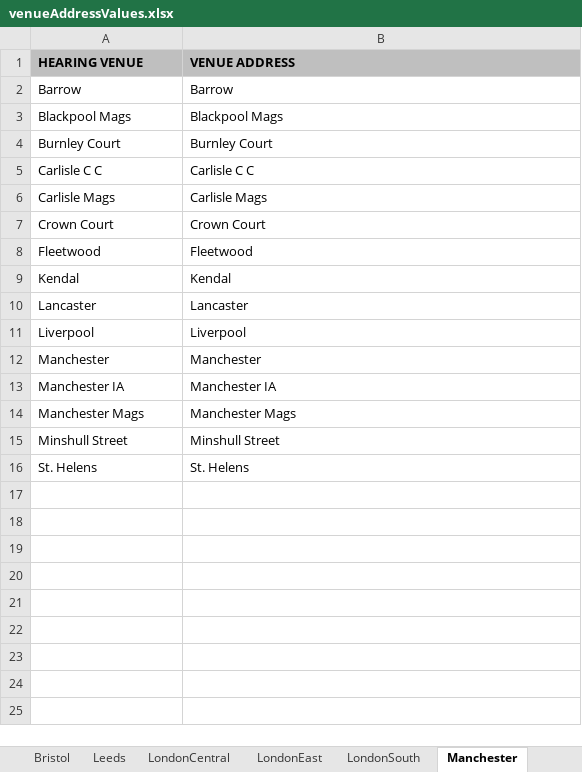
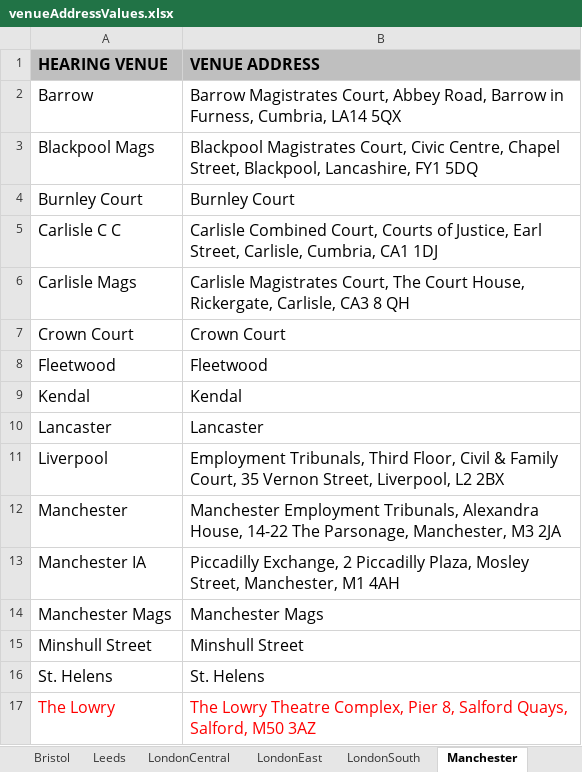
Before and after one commit to hmcts/ethos-repl-docmosis-service, an Excel workbook: src/main/resources/venueAddressValues.xlsx, sheet Manchester, drawn as a sheet; values as stored, in another font and other column widths than the file's, no borders; the diff names each change by its address in the sheet, - before the commit and + after, or states it on an @@ line.

Commit message:
added venue addresses for England Wales and Scotland

```diff
--- a/src/main/resources/venueAddressValues.xlsx (sheet Manchester)
+++ b/src/main/resources/venueAddressValues.xlsx (sheet Manchester)
@@ A1:B16 text size: larger @@
-B2 (VENUE ADDRESS): Barrow
+B2 (VENUE ADDRESS): Barrow Magistrates Court, Abbey Road, Barrow in Furness, Cumbria, LA14 5QX
-B3 (VENUE ADDRESS): Blackpool Mags
+B3 (VENUE ADDRESS): Blackpool Magistrates Court, Civic Centre, Chapel Street, Blackpool, Lancashire, FY1 5DQ
-B5 (VENUE ADDRESS): Carlisle C C
+B5 (VENUE ADDRESS): Carlisle Combined Court, Courts of Justice, Earl Street, Carlisle, Cumbria, CA1 1DJ
-B6 (VENUE ADDRESS): Carlisle Mags
+B6 (VENUE ADDRESS): Carlisle Magistrates Court, The Court House, Rickergate, Carlisle, CA3 8 QH
-B11 (VENUE ADDRESS): Liverpool
+B11 (VENUE ADDRESS): Employment Tribunals, Third Floor, Civil & Family Court, 35 Vernon Street, Liverpool, L2 2BX
-B12 (VENUE ADDRESS): Manchester
+B12 (VENUE ADDRESS): Manchester Employment Tribunals, Alexandra House, 14-22 The Parsonage, Manchester, M3 2JA
-B13 (VENUE ADDRESS): Manchester IA
+B13 (VENUE ADDRESS): Piccadilly Exchange, 2 Piccadilly Plaza, Mosley Street, Manchester, M1 4AH
+row 17: The Lowry | The Lowry Theatre Complex, Pier 8, Salford Quays, Salford, M50 3AZ
```
Also changed, not shown: sheet Wales, sheet Bristol, sheet Watford, sheet MidlandsEast, sheet Newcastle, sheet MidlandsWest, 5 more sheets, 2 other files.
